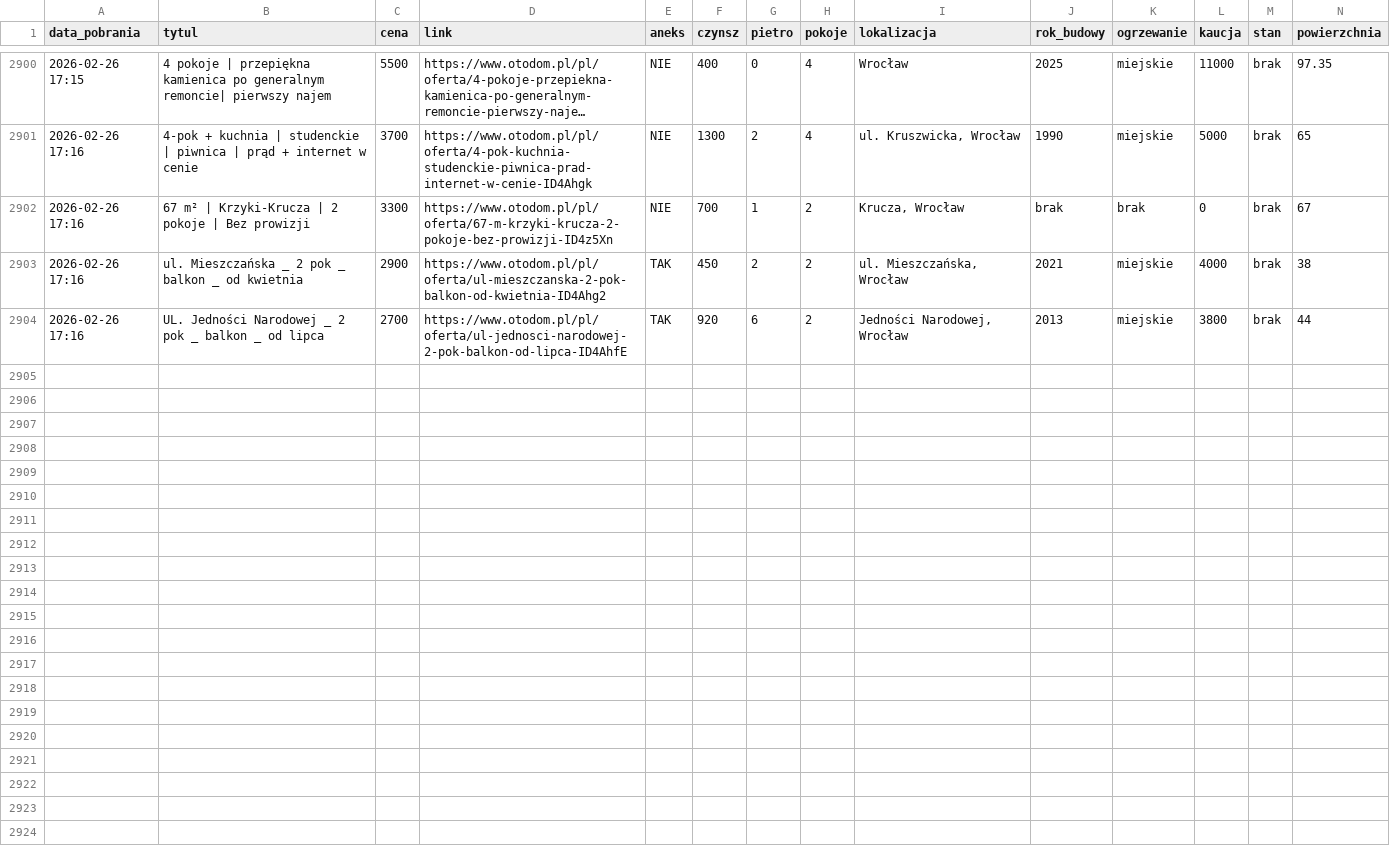
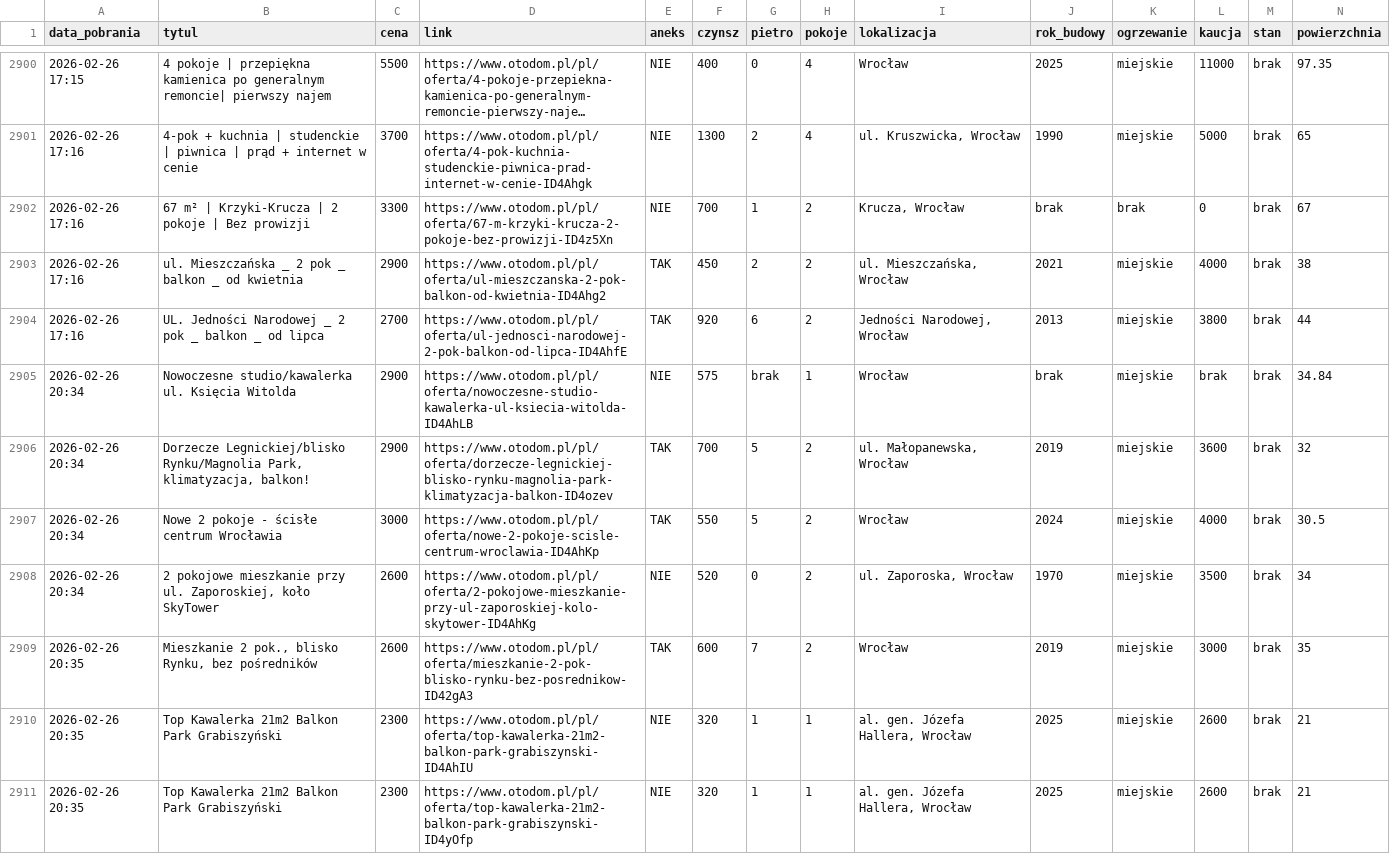
Before and after one commit to krybojda/scraping_wro, a CSV file: mieszkania_complete.csv, drawn as a sheet; only a part is shown, gaps mark what is left out; long unchanged cells end in …; rows hold the shown columns only; the diff covers the shown part only; the diff names each change by its address in the sheet, - before the commit and + after, or states it on an @@ line.

```diff
--- a/mieszkania_complete.csv
+++ b/mieszkania_complete.csv
+row 2905: 2026-02-26 20:34 | Nowoczesne studio/kawalerka ul. Księcia Witolda | 2900 | https://www.otodom.pl/pl/oferta/nowoczesne-studio-kawalerka-ul-ksiecia-witolda-ID4AhLB | NIE | 575 | brak | 1 | Wrocław | brak | miejskie | brak | brak | 34.84
+row 2906: 2026-02-26 20:34 | Dorzecze Legnickiej/blisko Rynku/Magnolia Park, klimatyzacja, balkon! | 2900 | https://www.otodom.pl/pl/oferta/dorzecze-legnickiej-blisko-rynku-magnolia-park-klimatyzacja-balkon-ID4ozev | TAK | 700 | 5 | 2 | ul. Małopanewska, Wrocław | 2019 | miejskie | 3600 | brak | 32
+row 2907: 2026-02-26 20:34 | Nowe 2 pokoje - ścisłe centrum Wrocławia | 3000 | https://www.otodom.pl/pl/oferta/nowe-2-pokoje-scisle-centrum-wroclawia-ID4AhKp | TAK | 550 | 5 | 2 | Wrocław | 2024 | miejskie | 4000 | brak | 30.5
+row 2908: 2026-02-26 20:34 | 2 pokojowe mieszkanie przy ul. Zaporoskiej, koło SkyTower | 2600 | https://www.otodom.pl/pl/oferta/2-pokojowe-mieszkanie-przy-ul-zaporoskiej-kolo-skytower-ID4AhKg | NIE | 520 | 0 | 2 | ul. Zaporoska, Wrocław | 1970 | miejskie | 3500 | brak | 34
+row 2909: 2026-02-26 20:35 | Mieszkanie 2 pok., blisko Rynku, bez pośredników | 2600 | https://www.otodom.pl/pl/oferta/mieszkanie-2-pok-blisko-rynku-bez-posrednikow-ID42gA3 | TAK | 600 | 7 | 2 | Wrocław | 2019 | miejskie | 3000 | brak | 35
+row 2910: 2026-02-26 20:35 | Top Kawalerka 21m2 Balkon Park Grabiszyński | 2300 | https://www.otodom.pl/pl/oferta/top-kawalerka-21m2-balkon-park-grabiszynski-ID4AhIU | NIE | 320 | 1 | 1 | al. gen. Józefa Hallera, Wrocław | 2025 | miejskie | 2600 | brak | 21
+row 2911: 2026-02-26 20:35 | Top Kawalerka 21m2 Balkon Park Grabiszyński | 2300 | https://www.otodom.pl/pl/oferta/top-kawalerka-21m2-balkon-park-grabiszynski-ID4yOfp | NIE | 320 | 1 | 1 | al. gen. Józefa Hallera, Wrocław | 2025 | miejskie | 2600 | brak | 21
```
Also changed, not shown: 6 added rows elsewhere in this file, 1 other file.
